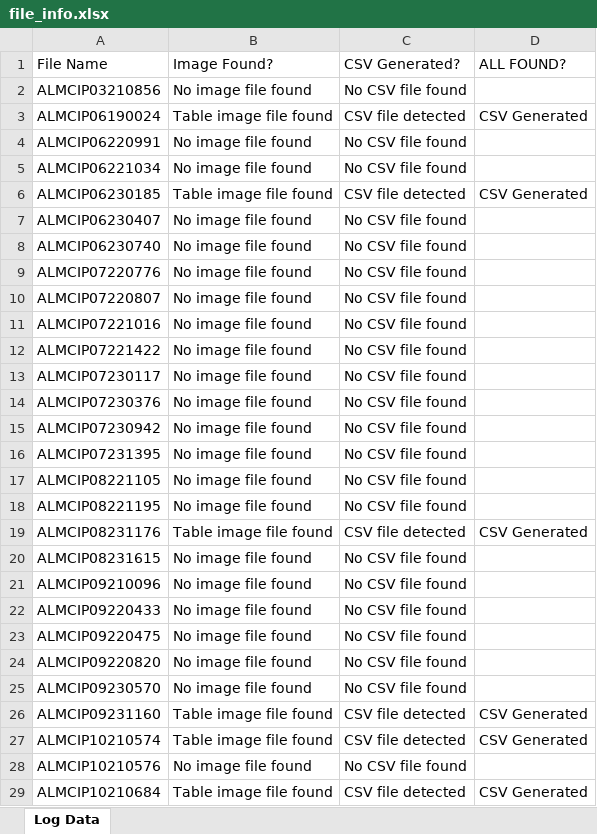
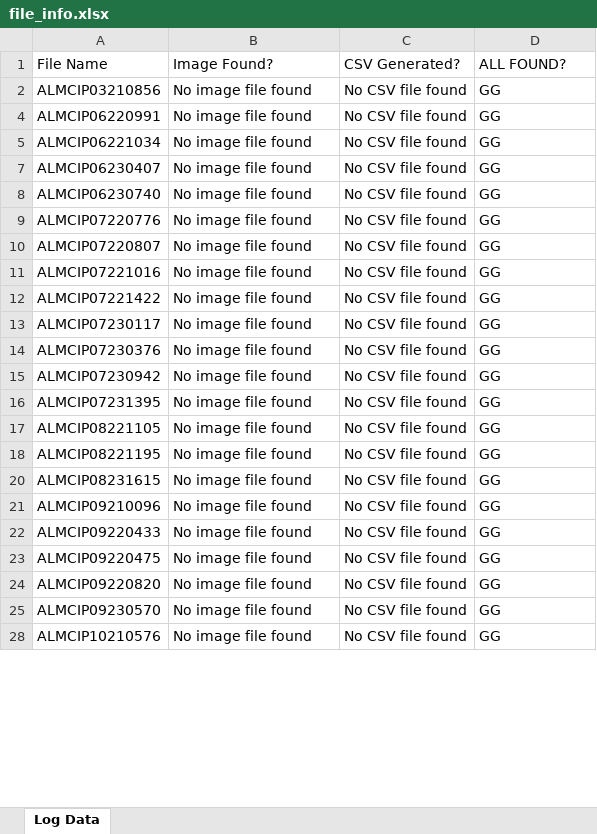
Before and after one commit to Jacky0111/Consignment-Itemized-Data, an Excel workbook: file_info.xlsx, sheet Log Data, drawn as a sheet; only a part is shown; values as stored, in another font and other column widths than the file's, no cell formats; removed rows and columns are numbered as before the commit, all else as after; the diff covers the shown part only; the diff names each change by its address in the sheet, - before the commit and + after, or states it on an @@ line.

Commit message:
Update file_info.xlsx

```diff
--- a/file_info.xlsx (sheet Log Data)
+++ b/file_info.xlsx (sheet Log Data)
-D2: (empty)
+D2: GG
-row 3: ALMCIP06190024 | Table image file found | CSV file detected | CSV Generated
-D4:D5: (empty)
+D4:D5: GG
-row 6: ALMCIP06230185 | Table image file found | CSV file detected | CSV Generated
-D7:D18: (empty)
+D7:D18: GG
-row 19: ALMCIP08231176 | Table image file found | CSV file detected | CSV Generated
-D20:D25: (empty)
+D20:D25: GG
-row 26: ALMCIP09231160 | Table image file found | CSV file detected | CSV Generated
-row 27: ALMCIP10210574 | Table image file found | CSV file detected | CSV Generated
-D28: (empty)
+D28: GG
-row 29: ALMCIP10210684 | Table image file found | CSV file detected | CSV Generated
```
Also changed, not shown: 19 added rows, 153 removed rows and 219 edited cells elsewhere in this sheet, cell formats, hidden cells.
